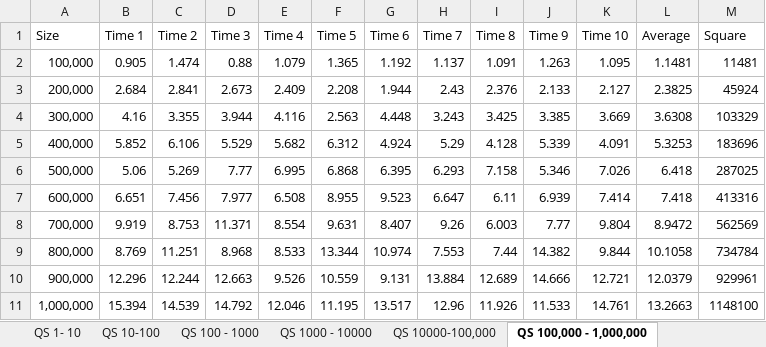
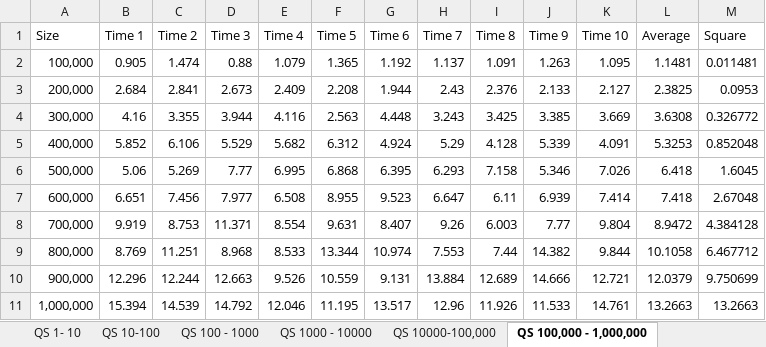
Before and after one commit to Jacktivity/Java, an Excel workbook: Java Week 5.xlsx, sheet QS 100,000 - 1,000,000, drawn as a sheet; values as stored, in another font and other column widths than the file's, no borders; charts and pictures not drawn; the diff names each change by its address in the sheet, - before the commit and + after, or states it on an @@ line.

Commit message:
Finished week 5

```diff
--- a/Java Week 5.xlsx (sheet QS 100,000 - 1,000,000)
+++ b/Java Week 5.xlsx (sheet QS 100,000 - 1,000,000)
-M2 (Square): 11481
+M2 (Square): 0.011481
-M3 (Square): 45924
+M3 (Square): 0.0953
-M4 (Square): 103329
+M4 (Square): 0.326772
-M5 (Square): 183696
+M5 (Square): 0.852048
-M6 (Square): 287025
+M6 (Square): 1.6045
-M7 (Square): 413316
+M7 (Square): 2.67048
-M8 (Square): 562569
+M8 (Square): 4.384128
-M9 (Square): 734784
+M9 (Square): 6.467712
-M10 (Square): 929961
+M10 (Square): 9.750699
-M11 (Square): 1148100
+M11 (Square): 13.2663
```
Also changed, not shown: charts or pictures, 3 other files.
